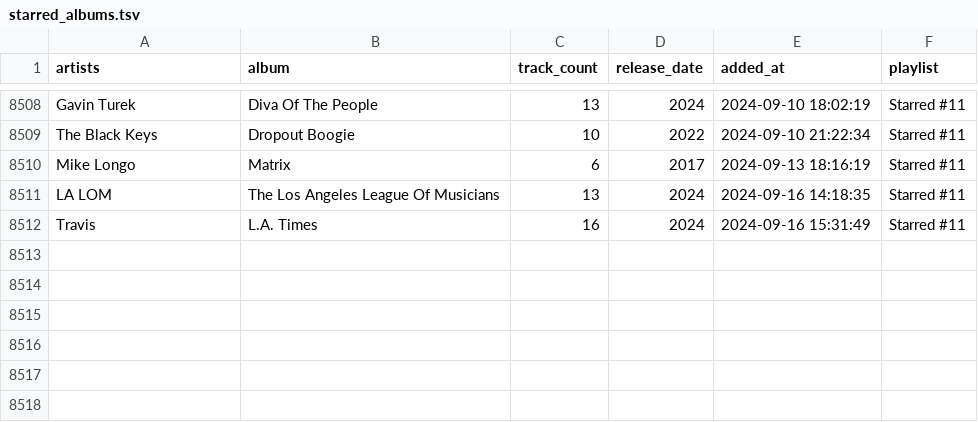
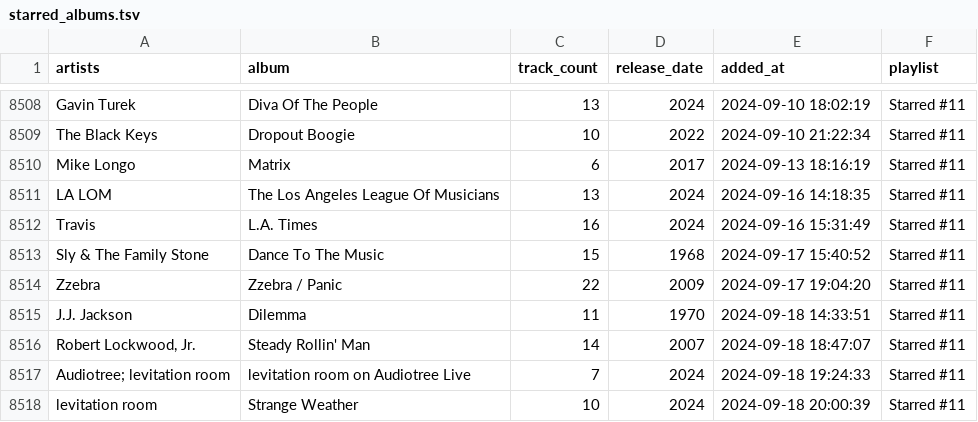
Before and after one commit to ccb012100/spotify-playlists, a TSV file: albums/starred_albums.tsv, drawn as a sheet; only a part is shown, gaps mark what is left out.

```diff
--- a/albums/starred_albums.tsv
+++ b/albums/starred_albums.tsv
@@ -8512 +8512,7 @@ LA LOM	The Los Angeles League Of Musicians	13	2024	2024-09-16 14:18:35	Starred #
 Travis	L.A. Times	16	2024	2024-09-16 15:31:49	Starred #11
+Sly & The Family Stone	Dance To The Music	15	1968	2024-09-17 15:40:52	Starred #11
+Zzebra	Zzebra / Panic	22	2009	2024-09-17 19:04:20	Starred #11
+J.J. Jackson	Dilemma	11	1970	2024-09-18 14:33:51	Starred #11
+Robert Lockwood, Jr.	Steady Rollin' Man	14	2007	2024-09-18 18:47:07	Starred #11
+Audiotree; levitation room	levitation room on Audiotree Live	7	2024	2024-09-18 19:24:33	Starred #11
+levitation room	Strange Weather	10	2024	2024-09-18 20:00:39	Starred #11
```
Also changed, not shown: albums/sorted_albums.tsv, 1 other file.
